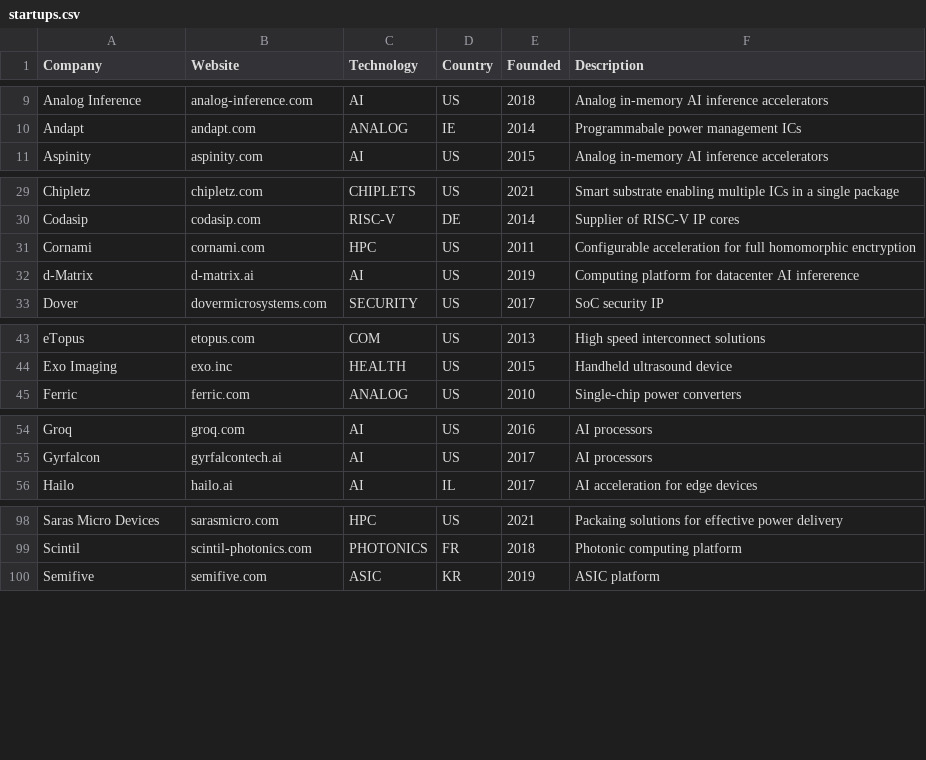
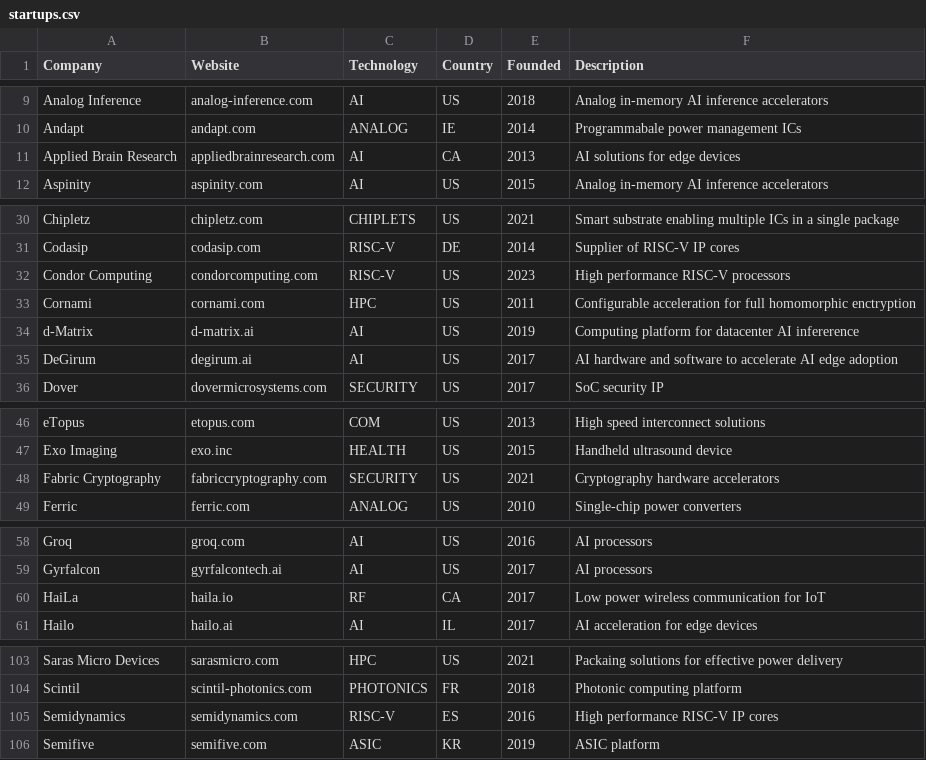
Before and after one commit to aolofsson/awesome-semiconductor-startups, a CSV file: startups.csv, drawn as a sheet; only a part is shown, gaps mark what is left out; the diff covers the shown part only.

Commit message:
Adding various newly discovered startups

```diff
--- a/startups.csv
+++ b/startups.csv
@@ -10,2 +10,3 @@ Analog Inference,analog-inference.com,AI,US,2018,Analog in-memory AI inference a
 Andapt,andapt.com,ANALOG,IE,2014,Programmabale power management ICs
+Applied Brain Research,appliedbrainresearch.com,AI,CA,2013,AI solutions for edge devices
 Aspinity,aspinity.com,AI,US,2015,Analog in-memory AI inference accelerators
@@ -30,4 +31,6 @@ Chipletz,chipletz.com,CHIPLETS,US,2021,Smart substrate enabling multiple ICs in
 Codasip,codasip.com,RISC-V,DE,2014,Supplier of RISC-V IP cores
+Condor Computing,condorcomputing.com,RISC-V,US,2023,High performance RISC-V processors
 Cornami,cornami.com,HPC,US,2011,Configurable acceleration for full homomorphic enctryption
 d-Matrix,d-matrix.ai,AI,US,2019,Computing platform for datacenter AI infererence
+DeGirum,degirum.ai,AI,US,2017,AI hardware and software to accelerate AI edge adoption
 Dover,dovermicrosystems.com,SECURITY,US,2017,SoC security IP
@@ -44,2 +47,3 @@ eTopus,etopus.com,COM,US,2013,High speed interconnect solutions
 Exo Imaging,exo.inc,HEALTH,US,2015,Handheld ultrasound device
+Fabric Cryptography,fabriccryptography.com,SECURITY,US,2021,Cryptography hardware accelerators
 Ferric,ferric.com,ANALOG,US,2010,Single-chip power converters
@@ -55,2 +59,3 @@ Groq,groq.com,AI,US,2016,AI processors
 Gyrfalcon,gyrfalcontech.ai,AI,US,2017,AI processors
+HaiLa,haila.io,RF,CA,2017,Low power wireless communication for IoT
 Hailo,hailo.ai,AI,IL,2017,AI acceleration for edge devices
@@ -99,2 +104,3 @@ Saras Micro Devices,sarasmicro.com,HPC,US,2021,Packaing solutions for effective
 Scintil,scintil-photonics.com,PHOTONICS,FR,2018,Photonic computing platform
+Semidynamics,semidynamics.com,RISC-V,ES,2016,High performance RISC-V IP cores
 Semifive,semifive.com,ASIC,KR,2019,ASIC platform
```
Also changed, not shown: 1 added row and 1 edited cell elsewhere in this file, 1 other file.
